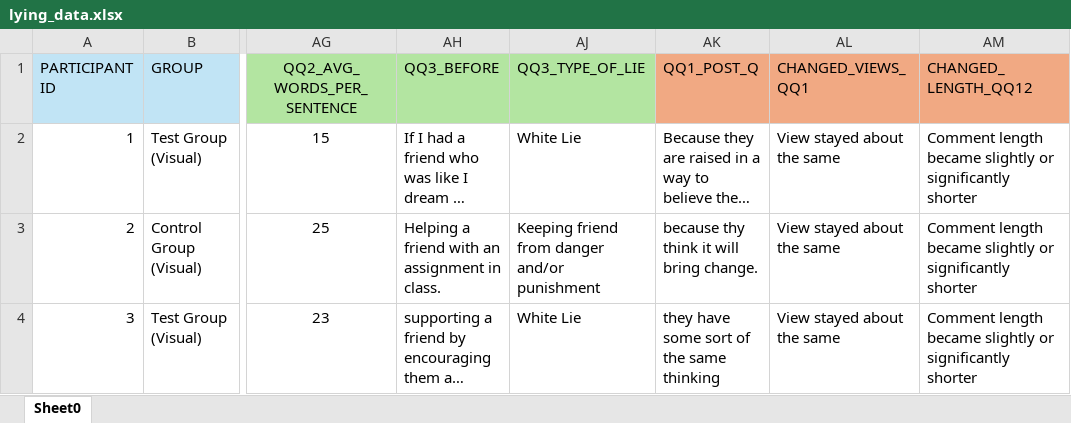
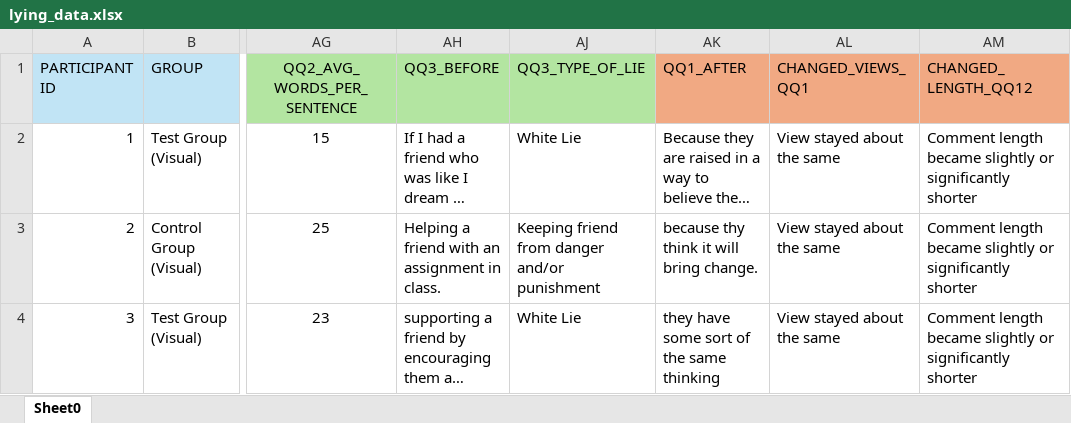
Before and after one commit to kendall-beaver/misinformation-study, an Excel workbook: analysis/data/lying_data.xlsx, sheet Sheet0, drawn as a sheet; only a part is shown, gaps mark what is left out; long unchanged cells end in …; values as stored, in another font and other column widths than the file's, no borders; table styles not drawn; the diff names each change by its address in the sheet, - before the commit and + after, or states it on an @@ line.

```diff
--- a/analysis/data/lying_data.xlsx (sheet Sheet0)
+++ b/analysis/data/lying_data.xlsx (sheet Sheet0)
-AK1: QQ1_POST_Q
+AK1: QQ1_AFTER
```
Also changed, not shown: 2 other files.
